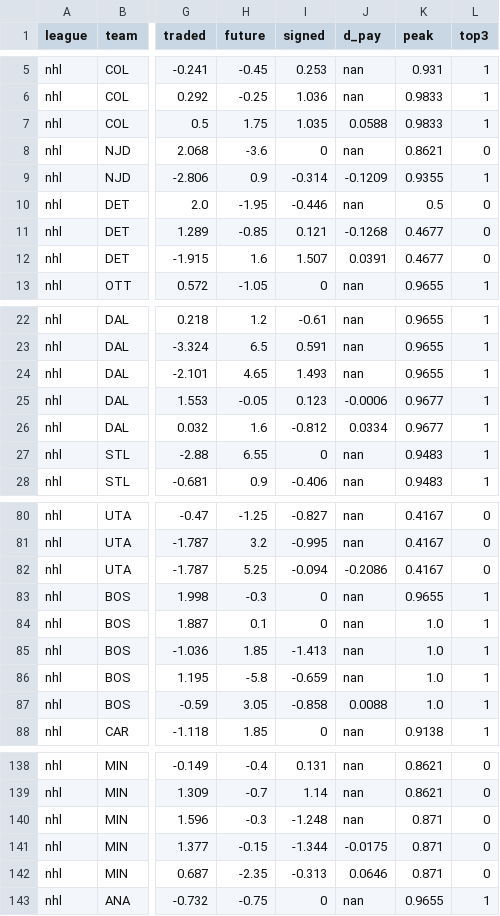
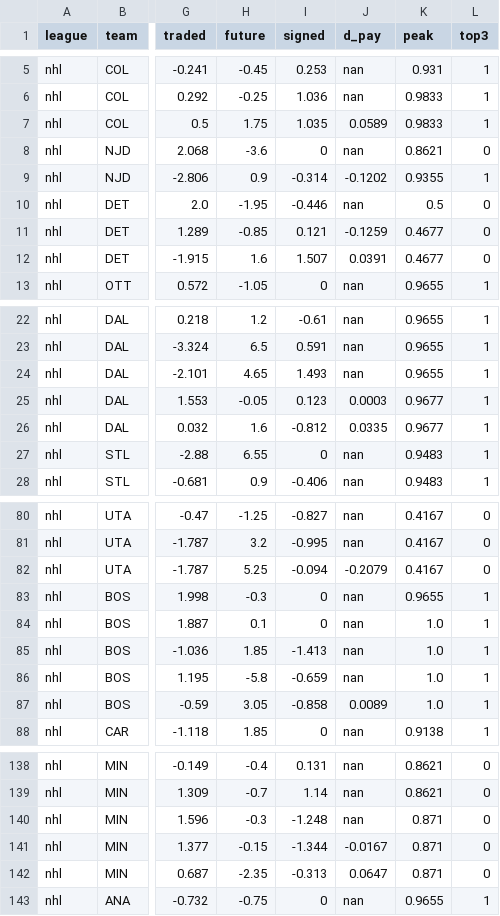
Before and after one commit to drburke-droid/nhl-sog-predictor, a CSV file: world_roads/media/rebuild/lever_events.csv, drawn as a sheet; only a part is shown, gaps mark what is left out; the diff covers the shown part only; the diff names each change by its address in the sheet, - before the commit and + after, or states it on an @@ line.

```diff
--- a/world_roads/media/rebuild/lever_events.csv
+++ b/world_roads/media/rebuild/lever_events.csv
-J7 (d_pay): 0.0588
+J7 (d_pay): 0.0589
-J9 (d_pay): -0.1209
+J9 (d_pay): -0.1202
-J11 (d_pay): -0.1268
+J11 (d_pay): -0.1259
-J25 (d_pay): -0.0006
+J25 (d_pay): 0.0003
-J26 (d_pay): 0.0334
+J26 (d_pay): 0.0335
-J82 (d_pay): -0.2086
+J82 (d_pay): -0.2079
-J87 (d_pay): 0.0088
+J87 (d_pay): 0.0089
-J141 (d_pay): -0.0175
+J141 (d_pay): -0.0167
-J142 (d_pay): 0.0646
+J142 (d_pay): 0.0647
```
Also changed, not shown: 11 edited cells elsewhere in this file, world_roads/media/rebuild/horizon_events.csv, world_roads/media/rebuild/payroll.csv, 6 other files.
